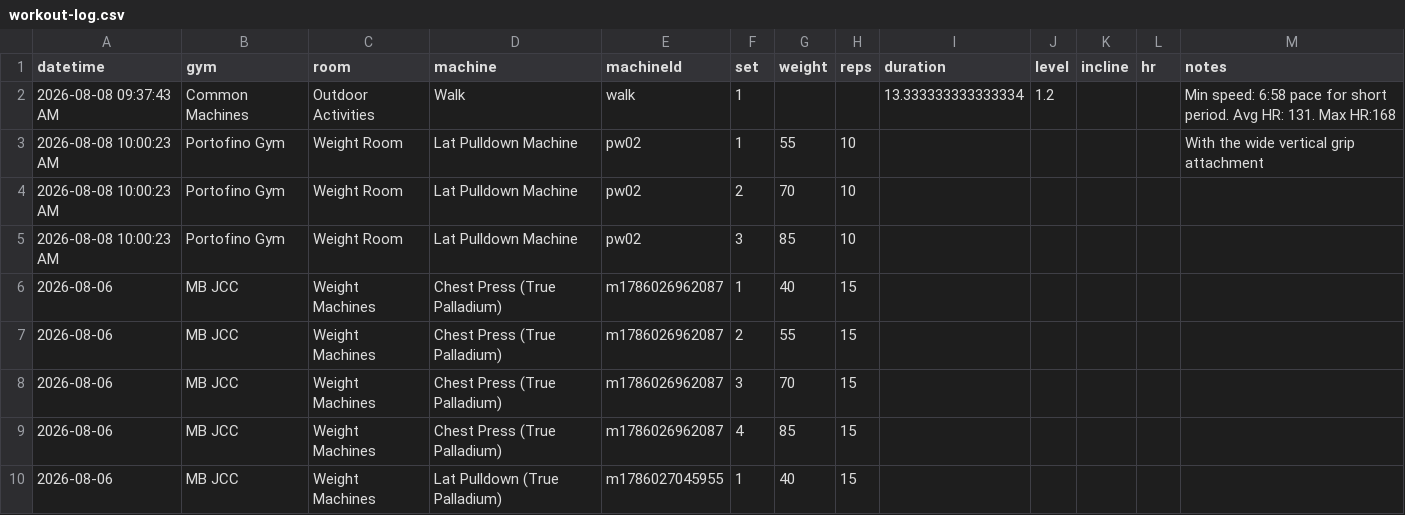
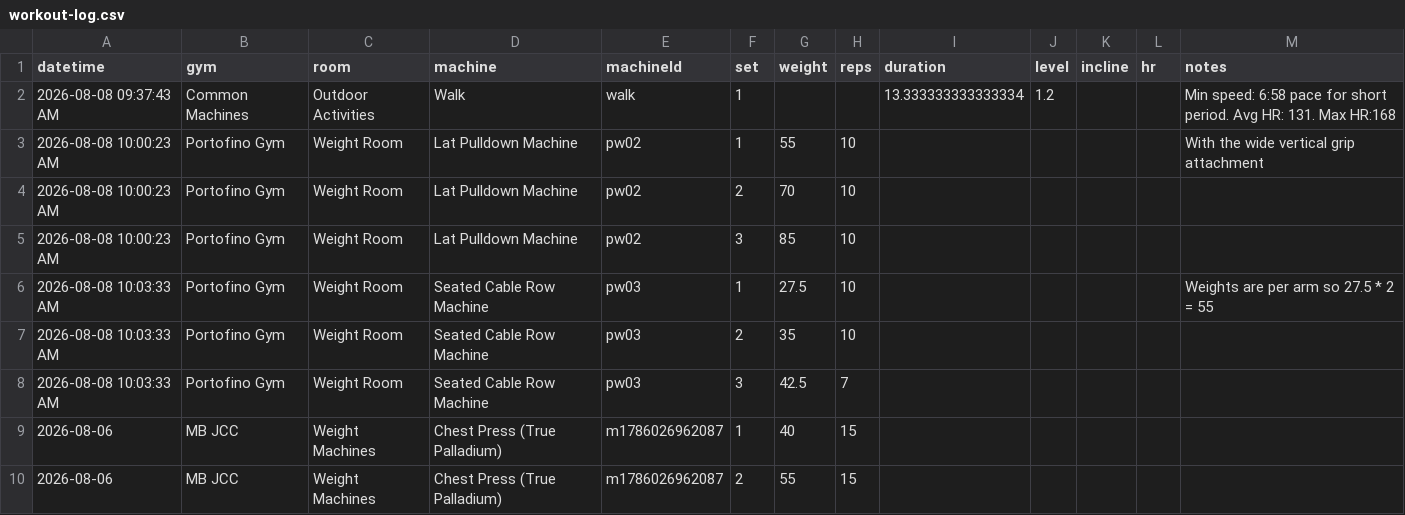
Before and after one commit to logtrim/logtrim, a CSV file: workout-log.csv, drawn as a sheet; only a part is shown; the shorter side is filled out with more unchanged rows.

Commit message:
Update workout log CSV

```diff
--- a/workout-log.csv
+++ b/workout-log.csv
@@ -5,2 +5,5 @@ datetime,gym,room,machine,machineId,set,weight,reps,duration,level,incline,hr,no
 2026-08-08 10:00:23 AM,Portofino Gym,Weight Room,Lat Pulldown Machine,pw02,3,85,10,,,,,
+2026-08-08 10:03:33 AM,Portofino Gym,Weight Room,Seated Cable Row Machine,pw03,1,27.5,10,,,,,Weights are per arm  so 27.5 * 2 = 55
+2026-08-08 10:03:33 AM,Portofino Gym,Weight Room,Seated Cable Row Machine,pw03,2,35,10,,,,,
+2026-08-08 10:03:33 AM,Portofino Gym,Weight Room,Seated Cable Row Machine,pw03,3,42.5,7,,,,,
 2026-08-06,MB JCC,Weight Machines,Chest Press (True Palladium),m1786026962087,1,40,15,,,,,
```
